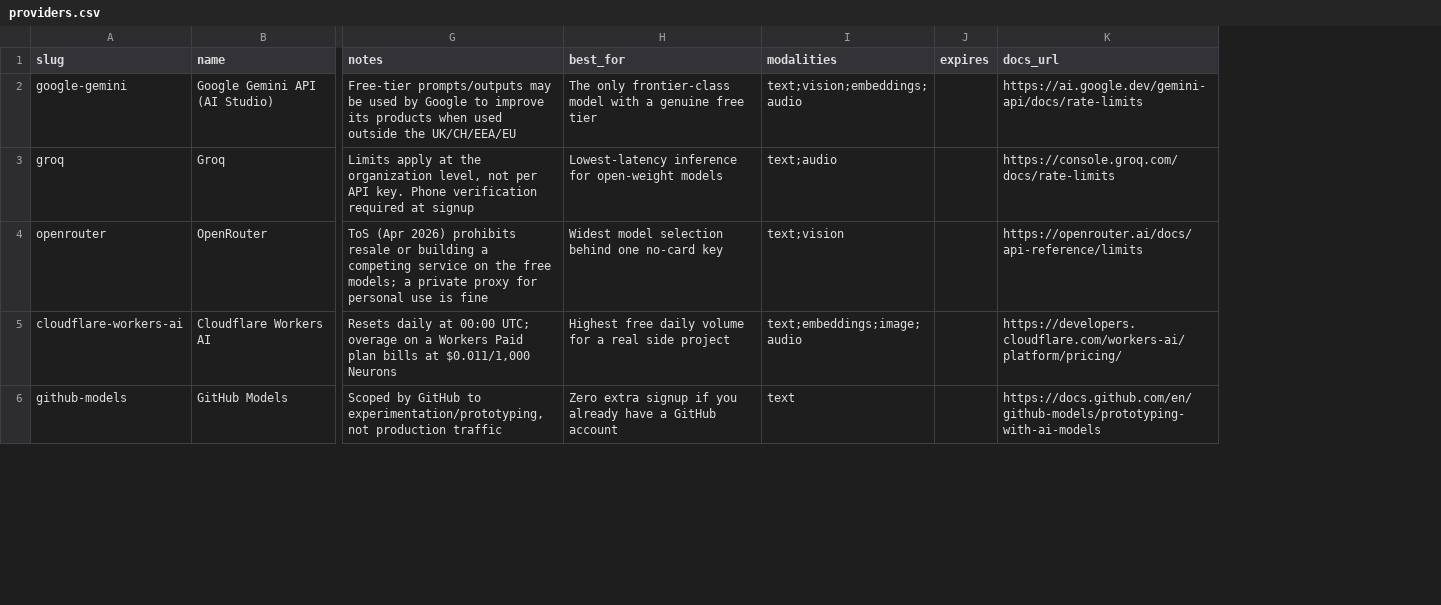
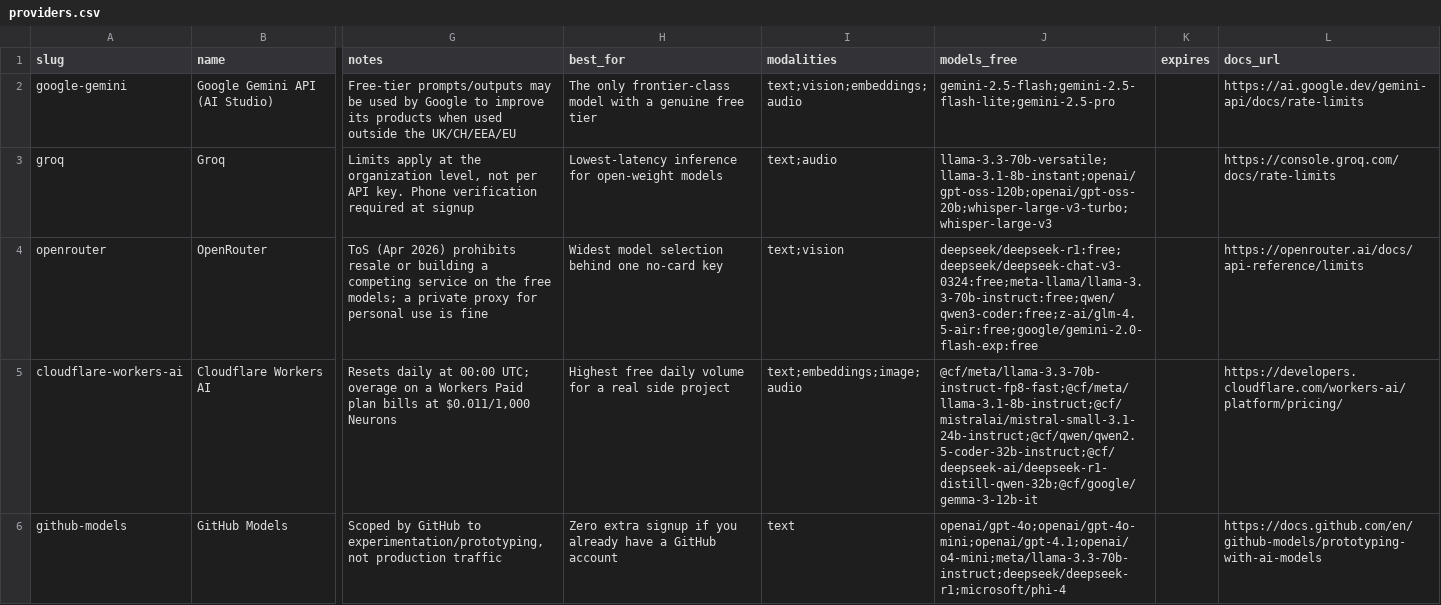
Before and after one commit to pacocartones/free-llm-api-hub, a CSV file: data/providers.csv, drawn as a sheet; only a part is shown, gaps mark what is left out; the diff names each change by its address in the sheet, - before the commit and + after, or states it on an @@ line.

```diff
--- a/data/providers.csv
+++ b/data/providers.csv
+column J (models_free), rows 2-6: gemini-2.5-flash;gemini-2.5-flash-lite;gemini-2.5-pro | llama-3.3-70b-versatile;llama-3.1-8b-instant;openai/gpt-oss-120b;openai/gpt-oss-20b;whisper-large-v3-turbo;whisper-large-v3 | deepseek/deepseek-r1:free;deepseek/deepseek-chat-v3-0324:free;meta-llama/llama-3.3-70b-instruct:free;qwen/qwen3-coder:free;z-ai/glm-4.5-air:free;google/gemini-2.0-flash-exp:free | @cf/meta/llama-3.3-70b-instruct-fp8-fast;@cf/meta/llama-3.1-8b-instruct;@cf/mistralai/mistral-small-3.1-24b-instruct;@cf/qwen/qwen2.5-coder-32b-instruct;@cf/deepseek-ai/deepseek-r1-distill-qwen-32b;@cf/google/gemma-3-12b-it | openai/gpt-4o;openai/gpt-4o-mini;openai/gpt-4.1;openai/o4-mini;meta/llama-3.3-70b-instruct;deepseek/deepseek-r1;microsoft/phi-4
```
Also changed, not shown: 10 other files.
